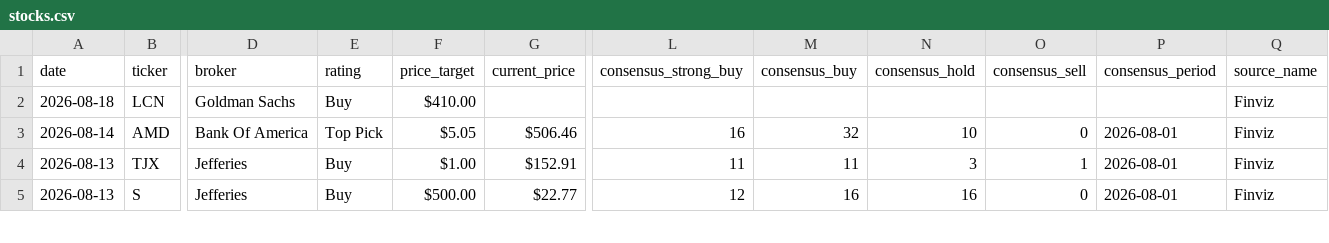
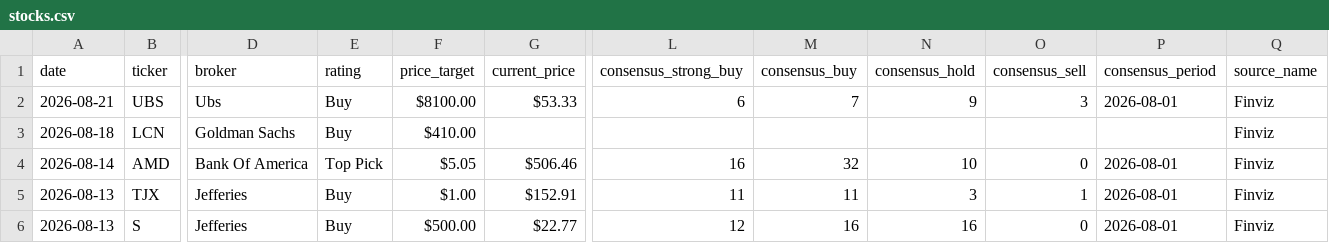
Before and after one commit to rohitraj1104/stock-tracker, a CSV file: data/stocks.csv, drawn as a sheet; only a part is shown, gaps mark what is left out; rows hold the shown columns only; the diff names each change by its address in the sheet, - before the commit and + after, or states it on an @@ line.

Commit message:
📈 Daily update: 2026-08-21

```diff
--- a/data/stocks.csv
+++ b/data/stocks.csv
+row 2: 2026-08-21 | UBS | Ubs | Buy | $8100.00 | $53.33 | 6 | 7 | 9 | 3 | 2026-08-01 | Finviz
```
